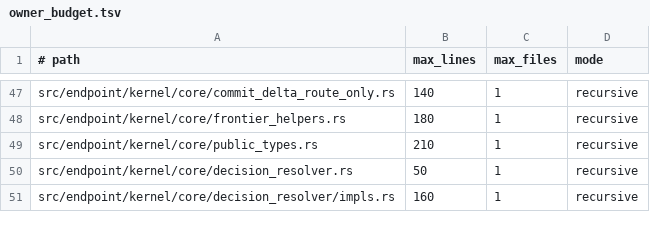
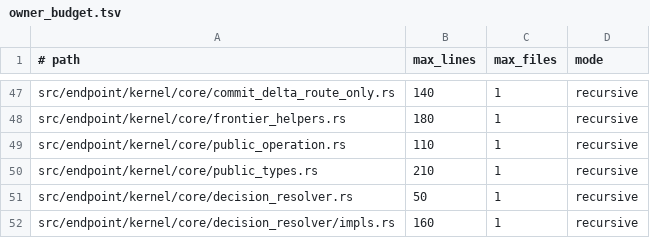
Before and after one commit to hibanaworks/hibana, a TSV file: .github/maintainability/owner_budget.tsv, drawn as a sheet; only a part is shown, gaps mark what is left out; the diff names each change by its address in the sheet, - before the commit and + after, or states it on an @@ line.

```diff
--- a/.github/maintainability/owner_budget.tsv
+++ b/.github/maintainability/owner_budget.tsv
+row 49: src/endpoint/kernel/core/public_operation.rs | 110 | 1 | recursive
```
Also changed, not shown: .github/maintainability/owner_partitions.tsv, .github/maintainability/owner_semantics.tsv, 35 other files.
